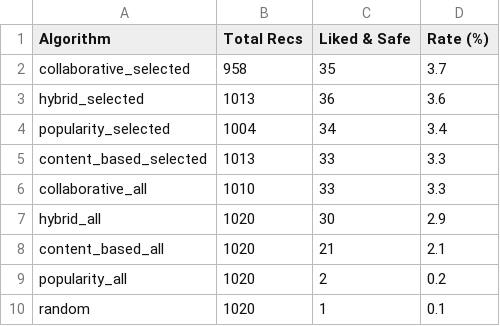
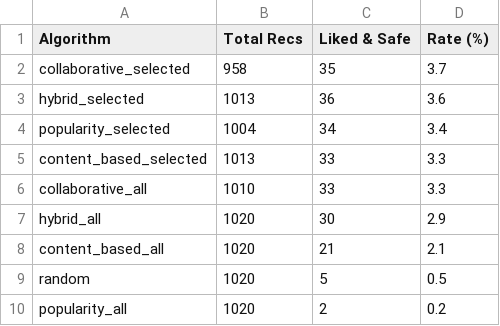
Before and after one commit to mardhiat/PKU_RECOMMENDER_APP, a CSV file: stage5_perspective1_liked_and_safe_TFIDF.csv, drawn as a sheet; removed rows and columns are numbered as before the commit, all else as after; the diff names each change by its address in the sheet, - before the commit and + after, or states it on an @@ line.

```diff
--- a/stage5_perspective1_liked_and_safe_TFIDF.csv
+++ b/stage5_perspective1_liked_and_safe_TFIDF.csv
+row 9: random | 1020 | 5 | 0.5
-row 10: random | 1020 | 1 | 0.1
```
Also changed, not shown: cross_validation_5fold_results.csv, preference_evaluation_summary_TFIDF.csv, 19 other files.
